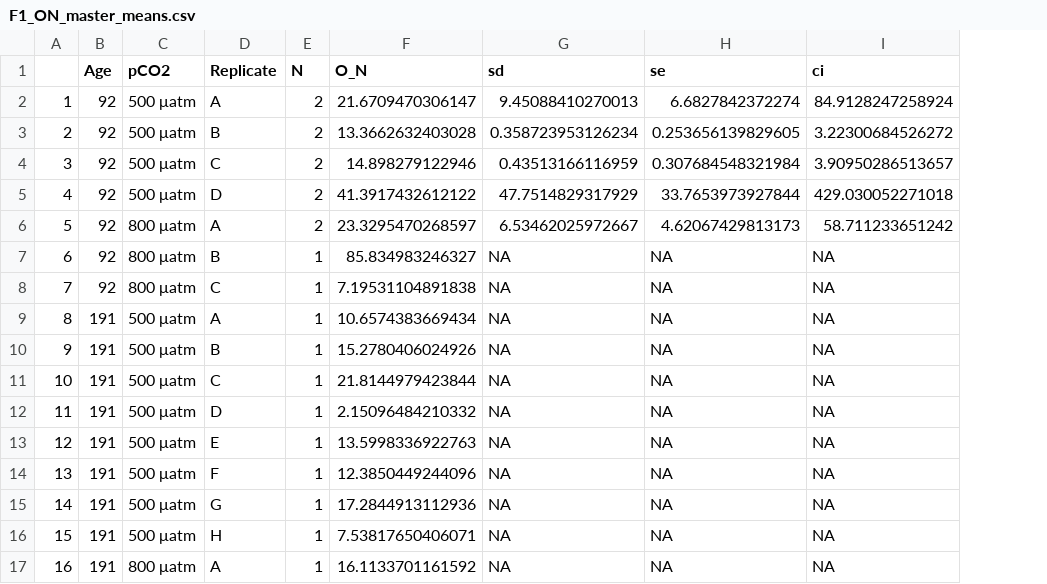
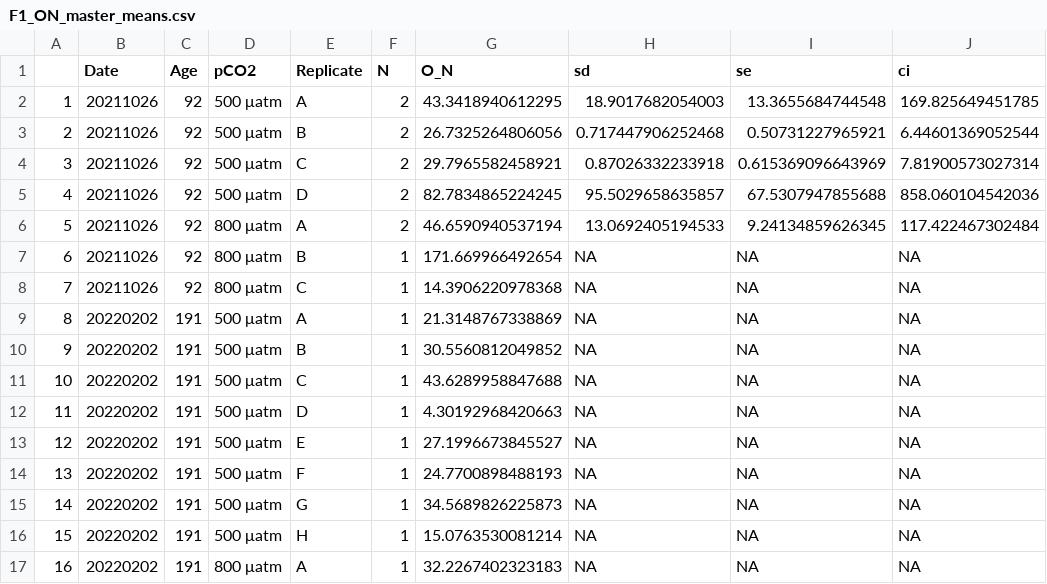
Before and after one commit to NEFSC/EAD-ASEB-Airradians_multigen_OA, a CSV file: RAnalysis/Output/OxygenNitrogen_ratio/F1/F1_ON_master_means.csv, drawn as a sheet; only a part is shown; addresses are those after the commit; the diff covers the shown part only; the diff names each change by its address in the sheet, - before the commit and + after, or states it on an @@ line.

```diff
--- a/RAnalysis/Output/OxygenNitrogen_ratio/F1/F1_ON_master_means.csv
+++ b/RAnalysis/Output/OxygenNitrogen_ratio/F1/F1_ON_master_means.csv
+column B (Date), rows 2-17: 20211026 | 20211026 | 20211026 | 20211026 | 20211026 | 20211026 | 20211026 | 20220202 | 20220202 | 20220202 | 20220202 | 20220202 | 20220202 | 20220202 | 20220202 | 20220202
-G2 (O_N): 21.6709470306147
+G2 (O_N): 43.3418940612295
-H2 (sd): 9.45088410270013
+H2 (sd): 18.9017682054003
-I2 (se): 6.6827842372274
+I2 (se): 13.3655684744548
-J2 (ci): 84.9128247258924
+J2 (ci): 169.825649451785
-G3 (O_N): 13.3662632403028
+G3 (O_N): 26.7325264806056
-H3 (sd): 0.358723953126234
+H3 (sd): 0.717447906252468
-I3 (se): 0.253656139829605
+I3 (se): 0.50731227965921
-J3 (ci): 3.22300684526272
+J3 (ci): 6.44601369052544
-G4 (O_N): 14.898279122946
+G4 (O_N): 29.7965582458921
-H4 (sd): 0.43513166116959
+H4 (sd): 0.87026332233918
-I4 (se): 0.307684548321984
+I4 (se): 0.615369096643969
-J4 (ci): 3.90950286513657
+J4 (ci): 7.81900573027314
-G5 (O_N): 41.3917432612122
+G5 (O_N): 82.7834865224245
-H5 (sd): 47.7514829317929
+H5 (sd): 95.5029658635857
-I5 (se): 33.7653973927844
+I5 (se): 67.5307947855688
-J5 (ci): 429.030052271018
+J5 (ci): 858.060104542036
-G6 (O_N): 23.3295470268597
+G6 (O_N): 46.6590940537194
-H6 (sd): 6.53462025972667
+H6 (sd): 13.0692405194533
-I6 (se): 4.62067429813173
+I6 (se): 9.24134859626345
-J6 (ci): 58.711233651242
+J6 (ci): 117.422467302484
-G7 (O_N): 85.834983246327
+G7 (O_N): 171.669966492654
-G8 (O_N): 7.19531104891838
+G8 (O_N): 14.3906220978368
-G9 (O_N): 10.6574383669434
+G9 (O_N): 21.3148767338869
-G10 (O_N): 15.2780406024926
+G10 (O_N): 30.5560812049852
-G11 (O_N): 21.8144979423844
+G11 (O_N): 43.6289958847688
-G12 (O_N): 2.15096484210332
+G12 (O_N): 4.30192968420663
-G13 (O_N): 13.5998336922763
+G13 (O_N): 27.1996673845527
-G14 (O_N): 12.3850449244096
+G14 (O_N): 24.7700898488193
-G15 (O_N): 17.2844913112936
+G15 (O_N): 34.5689826225873
-G16 (O_N): 7.53817650406071
+G16 (O_N): 15.0763530081214
-G17 (O_N): 16.1133701161592
+G17 (O_N): 32.2267402323183
```
Also changed, not shown: 65 edited cells elsewhere in this file, RAnalysis/Output/OxygenNitrogen_ratio/F1/F1_ON_master.csv, RAnalysis/Output/OxygenNitrogen_ratio/F2/F2_ON_master.csv, 17 other files.
